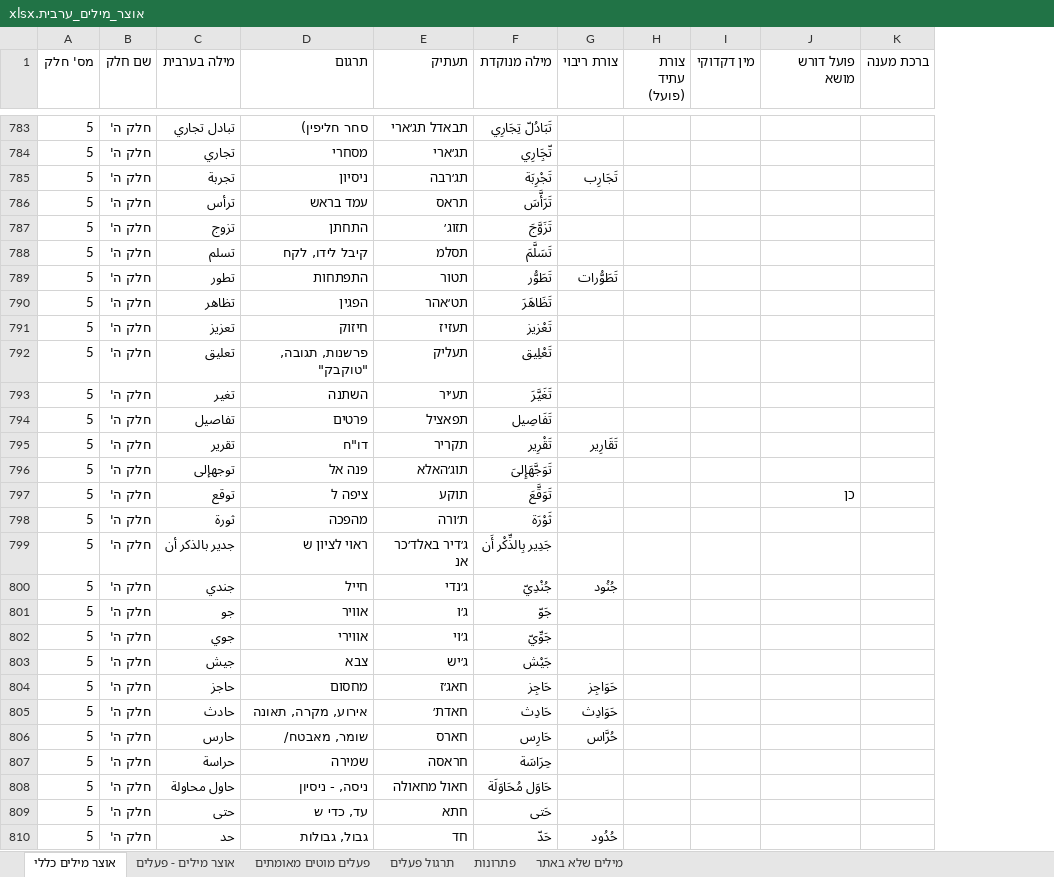
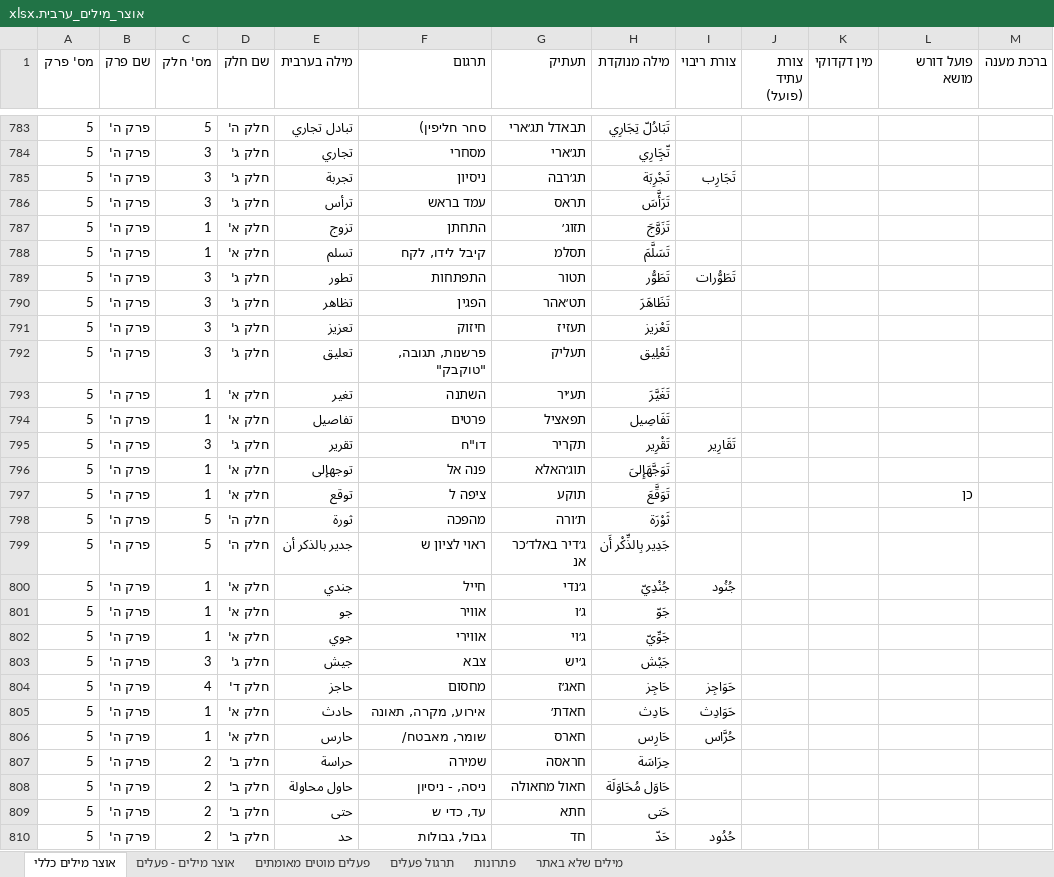
Before and after one commit to orgarbi10-cloud/ArabEz, an Excel workbook: אוצר_מילים_ערבית.xlsx, sheet אוצר מילים כללי, drawn as a sheet; only a part is shown, gaps mark what is left out; values as stored, in another font and other column widths than the file's, no borders; addresses are those after the commit; the diff covers the shown part only; the diff names each change by its address in the sheet, - before the commit and + after, or states it on an @@ line.

```diff
--- a/אוצר_מילים_ערבית.xlsx (sheet אוצר מילים כללי)
+++ b/אוצר_מילים_ערבית.xlsx (sheet אוצר מילים כללי)
+column B (שם פרק), rows 783-810: all פרק ה'
+column C (מס' חלק), rows 783-810: 5 | 3 | 3 | 3 | 1 | 1 | 3 | 3 | 3 | 3 | 1 | 1 | 3 | 1 | 1 | 5 | 5 | 1 | 1 | 1 | 3 | 4 | 1 | 1 | 2 | 2 | 2 | 2
-A1: מס' חלק
+A1: מס' פרק
-D784:D786 (שם חלק): חלק ה'
+D784:D786 (שם חלק): חלק ג'
-D787:D788 (שם חלק): חלק ה'
+D787:D788 (שם חלק): חלק א'
-D789:D792 (שם חלק): חלק ה'
+D789:D792 (שם חלק): חלק ג'
-D793:D794 (שם חלק): חלק ה'
+D793:D794 (שם חלק): חלק א'
-D795 (שם חלק): חלק ה'
+D795 (שם חלק): חלק ג'
-D796:D797 (שם חלק): חלק ה'
+D796:D797 (שם חלק): חלק א'
-D800:D802 (שם חלק): חלק ה'
+D800:D802 (שם חלק): חלק א'
-D803 (שם חלק): חלק ה'
+D803 (שם חלק): חלק ג'
-D804 (שם חלק): חלק ה'
+D804 (שם חלק): חלק ד'
-D805:D806 (שם חלק): חלק ה'
+D805:D806 (שם חלק): חלק א'
-D807:D810 (שם חלק): חלק ה'
+D807:D810 (שם חלק): חלק ב'
```
Also changed, not shown: 918 edited cells elsewhere in this sheet, 5 other files.
